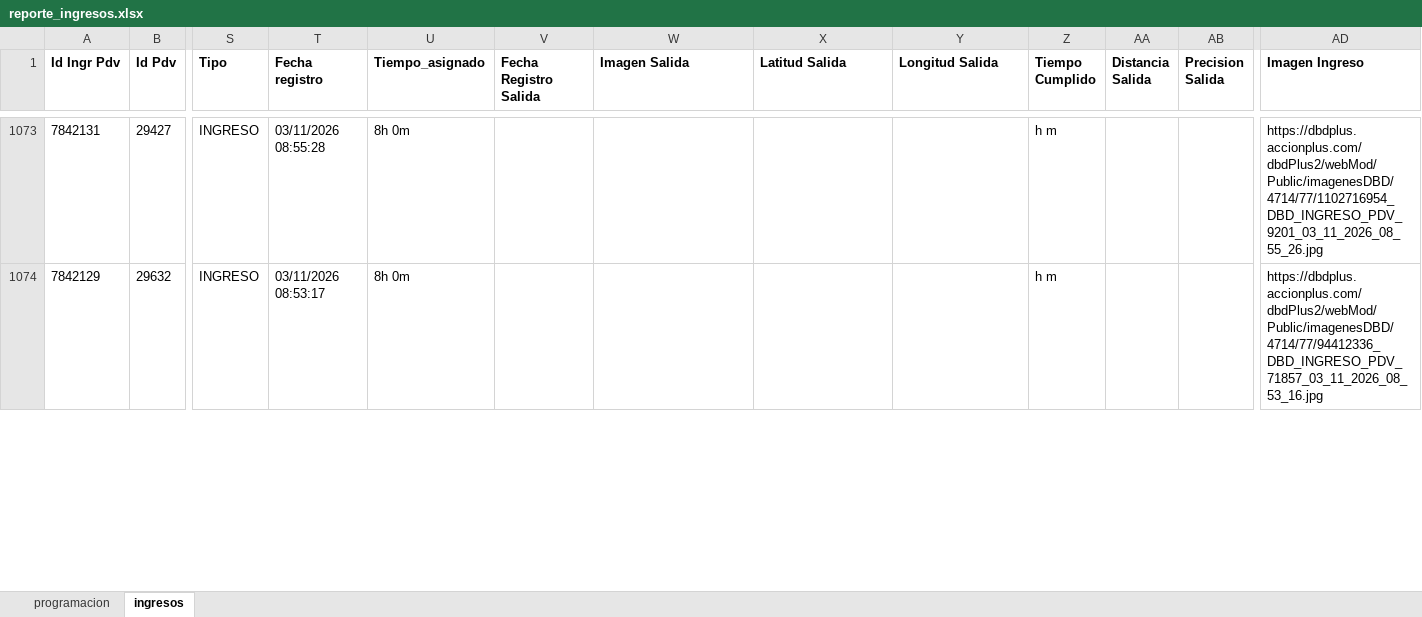
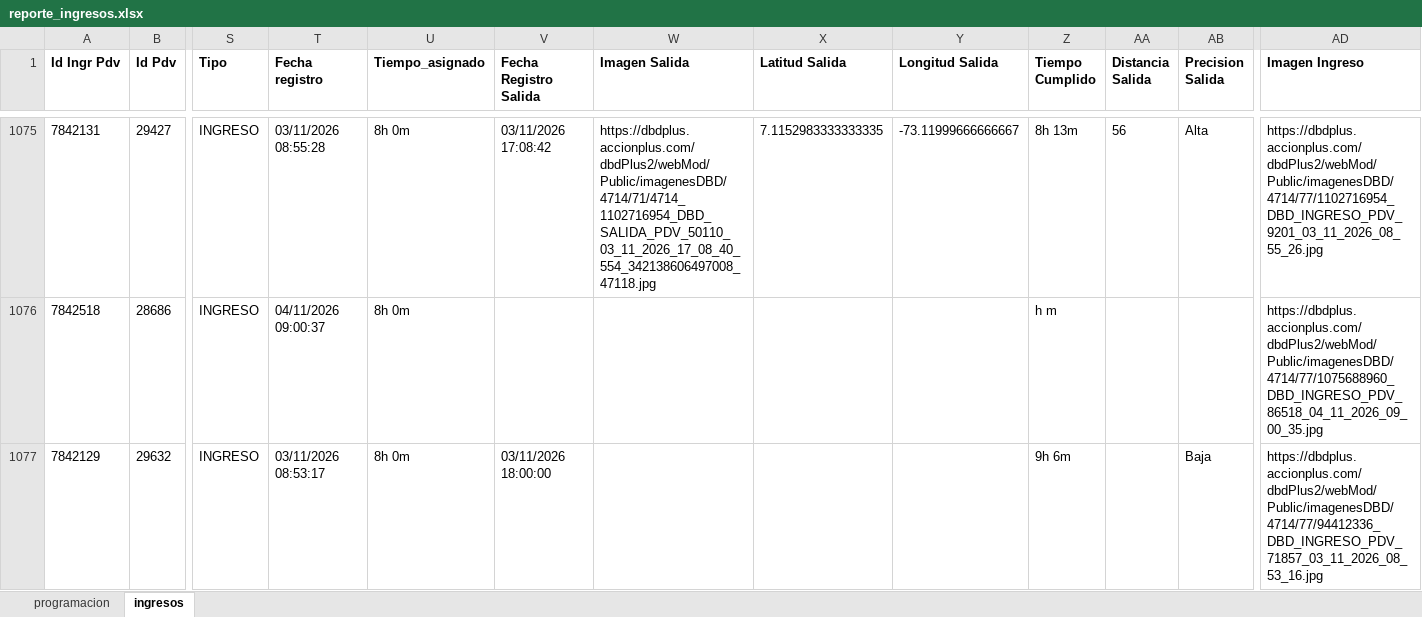
Before and after one commit to johangarzon19/monitor-ingresosv2, an Excel workbook: data/reporte_ingresos.xlsx, sheet ingresos, drawn as a sheet; only a part is shown, gaps mark what is left out; values as stored, in another font and other column widths than the file's, no borders; addresses are those after the commit; rows hold the shown columns only; the diff covers the shown part only; the diff names each change by its address in the sheet, - before the commit and + after, or states it on an @@ line.

Commit message:
Actualizar datos de ingresos

```diff
--- a/data/reporte_ingresos.xlsx (sheet ingresos)
+++ b/data/reporte_ingresos.xlsx (sheet ingresos)
-V1075 (Fecha Registro Salida): (empty)
+V1075 (Fecha Registro Salida): 03/11/2026 17:08:42
-W1075 (Imagen Salida): (empty)
+W1075 (Imagen Salida): https://dbdplus.accionplus.com/dbdPlus2/webMod/Public/imagenesDBD/4714/71/4714_1102716954_DBD_SALIDA_PDV_50110_03_11_2026_17_08_40_554_342138606497008_47118.jpg
-X1075 (Latitud Salida): (empty)
+X1075 (Latitud Salida): 7.1152983333333335
-Y1075 (Longitud Salida): (empty)
+Y1075 (Longitud Salida): -73.11999666666667
-Z1075 (Tiempo Cumplido): h m
+Z1075 (Tiempo Cumplido): 8h 13m
-AA1075 (Distancia Salida): (empty)
+AA1075 (Distancia Salida): 56
-AB1075 (Precision Salida): (empty)
+AB1075 (Precision Salida): Alta
+row 1076: 7842518 | 28686 | INGRESO | 04/11/2026 09:00:37 | 8h 0m |  |  |  |  | h m |  |  | https://dbdplus.accionplus.com/dbdPlus2/webMod/Public/imagenesDBD/4714/77/1075688960_DBD_INGRESO_PDV_86518_04_11_2026_09_00_35.jpg
-V1077 (Fecha Registro Salida): (empty)
+V1077 (Fecha Registro Salida): 03/11/2026 18:00:00
-Z1077 (Tiempo Cumplido): h m
+Z1077 (Tiempo Cumplido): 9h 6m
-AB1077 (Precision Salida): (empty)
+AB1077 (Precision Salida): Baja
```
Also changed, not shown: 8 added rows and 75 edited cells elsewhere in this sheet.
